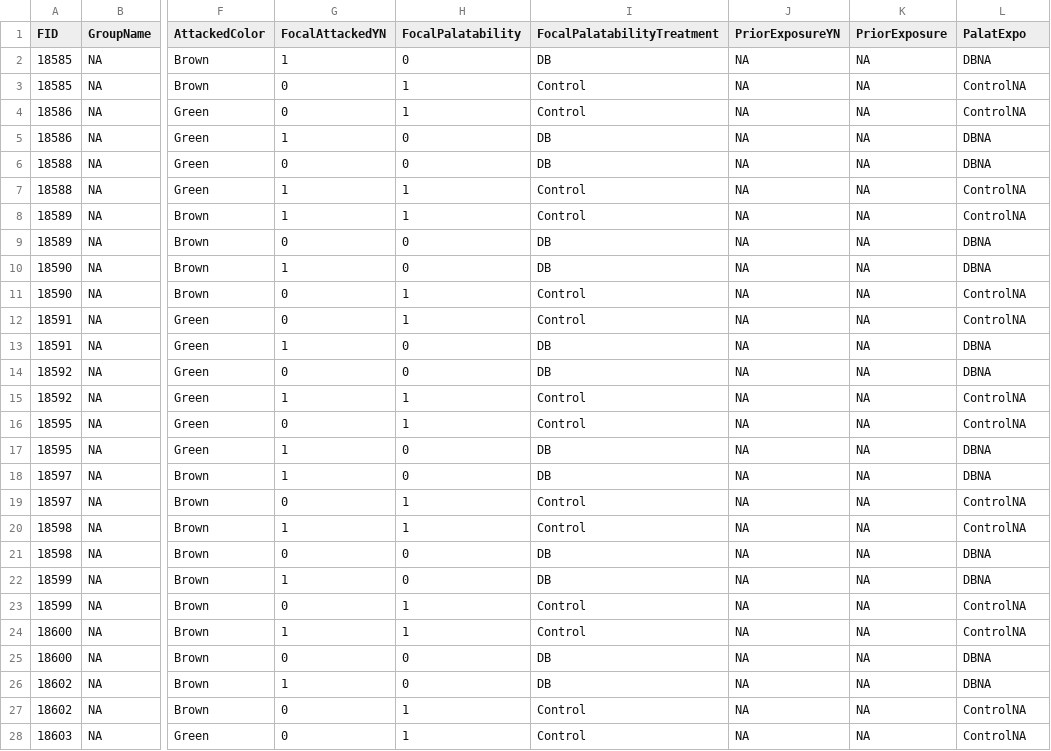
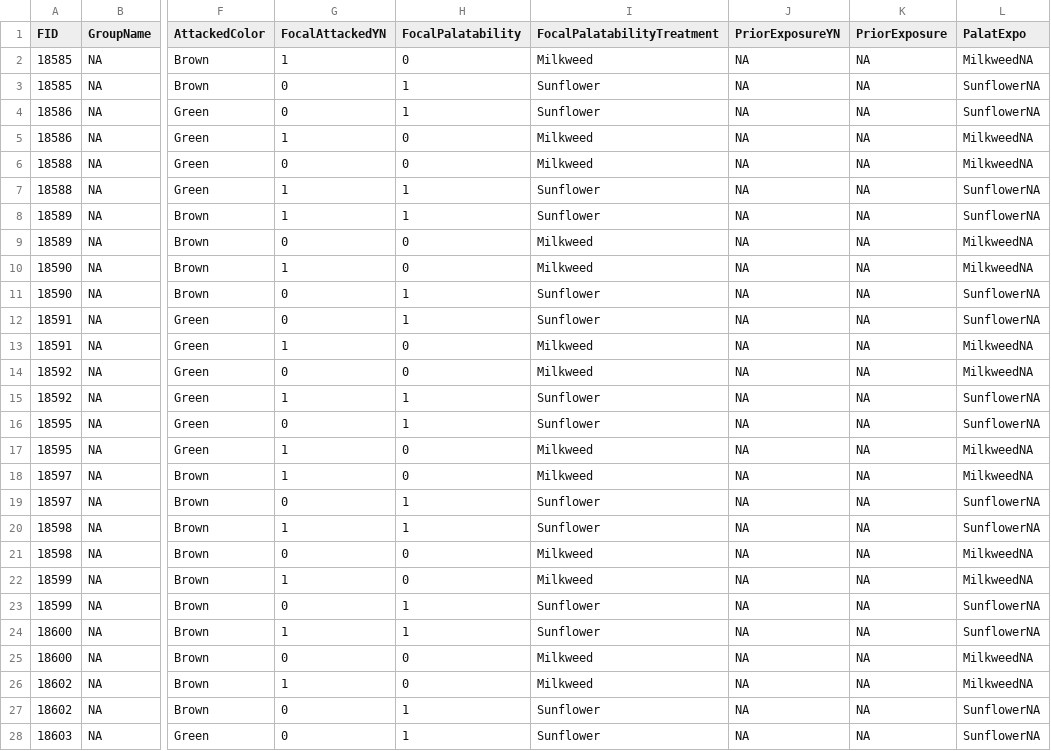
Before and after one commit to MalikaIhle/BitrexInducedUnpalatability, a CSV file: 3_ExtractedData/FocalAttacks/FocalAttacks_Bug.csv, drawn as a sheet; only a part is shown, gaps mark what is left out; the diff covers the shown part only; the diff names each change by its address in the sheet, - before the commit and + after, or states it on an @@ line.

Commit message:
change focal palatability treatment values for bug experiment (to be MW and SF rather than DB and control)

```diff
--- a/3_ExtractedData/FocalAttacks/FocalAttacks_Bug.csv
+++ b/3_ExtractedData/FocalAttacks/FocalAttacks_Bug.csv
-I2 (FocalPalatabilityTreatment): DB
+I2 (FocalPalatabilityTreatment): Milkweed
-L2 (PalatExpo): DBNA
+L2 (PalatExpo): MilkweedNA
-I3:I4 (FocalPalatabilityTreatment): Control
+I3:I4 (FocalPalatabilityTreatment): Sunflower
-L3:L4 (PalatExpo): ControlNA
+L3:L4 (PalatExpo): SunflowerNA
-I5:I6 (FocalPalatabilityTreatment): DB
+I5:I6 (FocalPalatabilityTreatment): Milkweed
-L5:L6 (PalatExpo): DBNA
+L5:L6 (PalatExpo): MilkweedNA
-I7:I8 (FocalPalatabilityTreatment): Control
+I7:I8 (FocalPalatabilityTreatment): Sunflower
-L7:L8 (PalatExpo): ControlNA
+L7:L8 (PalatExpo): SunflowerNA
-I9:I10 (FocalPalatabilityTreatment): DB
+I9:I10 (FocalPalatabilityTreatment): Milkweed
-L9:L10 (PalatExpo): DBNA
+L9:L10 (PalatExpo): MilkweedNA
-I11:I12 (FocalPalatabilityTreatment): Control
+I11:I12 (FocalPalatabilityTreatment): Sunflower
-L11:L12 (PalatExpo): ControlNA
+L11:L12 (PalatExpo): SunflowerNA
-I13:I14 (FocalPalatabilityTreatment): DB
+I13:I14 (FocalPalatabilityTreatment): Milkweed
-L13:L14 (PalatExpo): DBNA
+L13:L14 (PalatExpo): MilkweedNA
-I15:I16 (FocalPalatabilityTreatment): Control
+I15:I16 (FocalPalatabilityTreatment): Sunflower
-L15:L16 (PalatExpo): ControlNA
+L15:L16 (PalatExpo): SunflowerNA
-I17:I18 (FocalPalatabilityTreatment): DB
+I17:I18 (FocalPalatabilityTreatment): Milkweed
-L17:L18 (PalatExpo): DBNA
+L17:L18 (PalatExpo): MilkweedNA
-I19:I20 (FocalPalatabilityTreatment): Control
+I19:I20 (FocalPalatabilityTreatment): Sunflower
-L19:L20 (PalatExpo): ControlNA
+L19:L20 (PalatExpo): SunflowerNA
-I21:I22 (FocalPalatabilityTreatment): DB
+I21:I22 (FocalPalatabilityTreatment): Milkweed
-L21:L22 (PalatExpo): DBNA
+L21:L22 (PalatExpo): MilkweedNA
-I23:I24 (FocalPalatabilityTreatment): Control
+I23:I24 (FocalPalatabilityTreatment): Sunflower
-L23:L24 (PalatExpo): ControlNA
+L23:L24 (PalatExpo): SunflowerNA
-I25:I26 (FocalPalatabilityTreatment): DB
+I25:I26 (FocalPalatabilityTreatment): Milkweed
-L25:L26 (PalatExpo): DBNA
+L25:L26 (PalatExpo): MilkweedNA
-I27:I28 (FocalPalatabilityTreatment): Control
+I27:I28 (FocalPalatabilityTreatment): Sunflower
-L27:L28 (PalatExpo): ControlNA
+L27:L28 (PalatExpo): SunflowerNA
```
Also changed, not shown: 106 edited cells elsewhere in this file, 3_ExtractedData/AllAttacks/AllAttacks_Bug.csv, 3_ExtractedData/FirstAttacks/FirstAttacks_Bug.csv, 2 other files.
